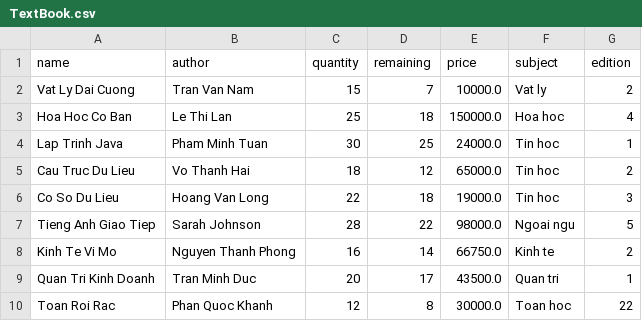
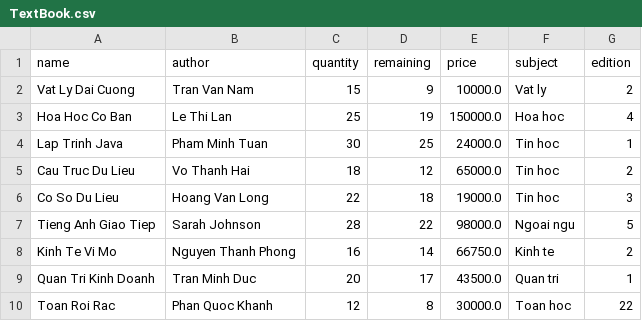
Before and after one commit to MinhhTrii2416/Project_OOP, a CSV file: data/TextBook.csv, drawn as a sheet.

```diff
--- a/data/TextBook.csv
+++ b/data/TextBook.csv
@@ -1,4 +1,4 @@
 name,author,quantity,remaining,price,subject,edition
-Vat Ly Dai Cuong,Tran Van Nam,15,7,10000.0,Vat ly,2
-Hoa Hoc Co Ban,Le Thi Lan,25,18,150000.0,Hoa hoc,4
+Vat Ly Dai Cuong,Tran Van Nam,15,9,10000.0,Vat ly,2
+Hoa Hoc Co Ban,Le Thi Lan,25,19,150000.0,Hoa hoc,4
 Lap Trinh Java,Pham Minh Tuan,30,25,24000.0,Tin hoc,1
```
Also changed, not shown: data/LoanDetail.csv, data/LoanTicket.csv, 2 other files.
